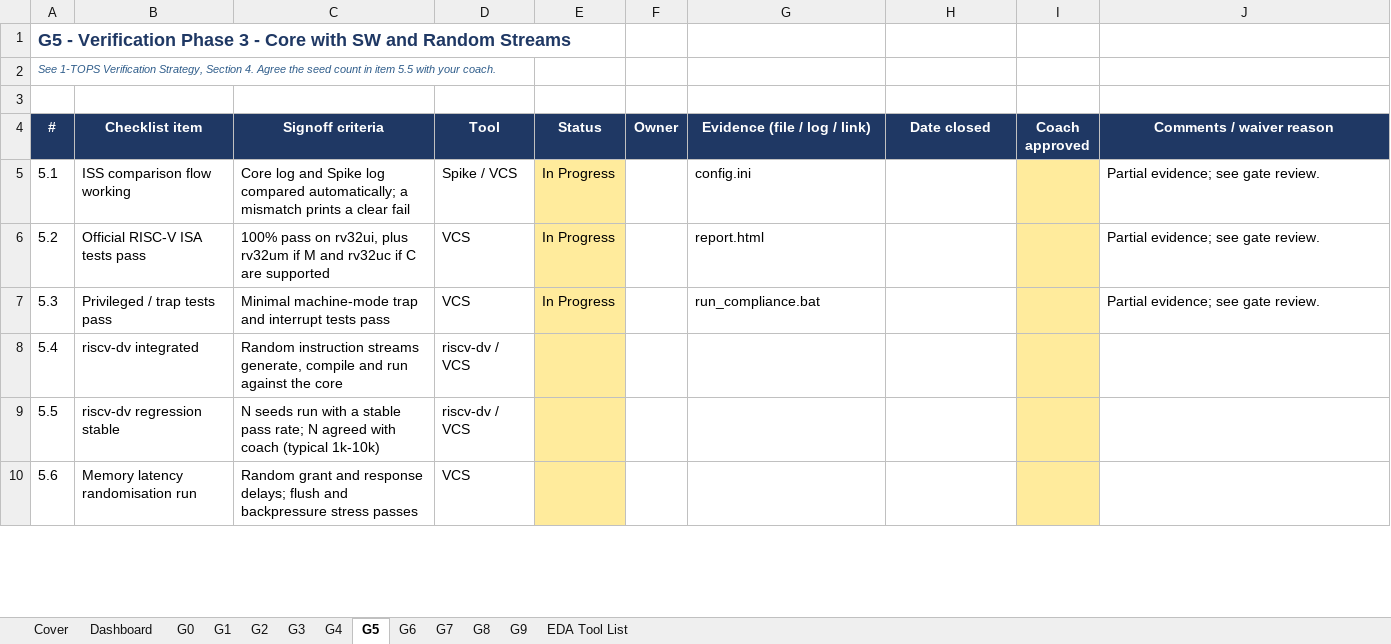
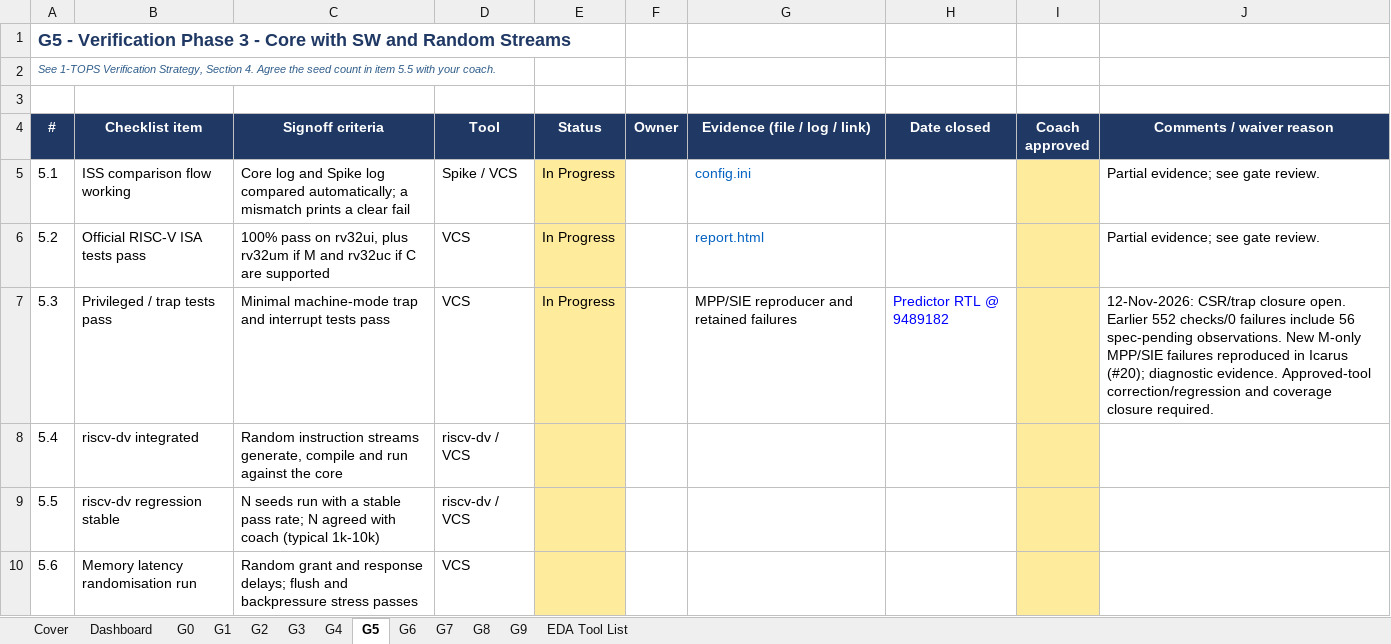
Before and after one commit to raghul7cj/RISCFORGE_1TOPS, an Excel workbook: 1TOPS OFFICIAL DELIVERABLES/1TOPS_Project_Signoff_Checkl.xlsx, sheet G5, drawn as a sheet; only a part is shown; values as stored, in another font and other column widths than the file's, no borders; charts and pictures and conditional formats not drawn; the diff covers the shown part only; the diff names each change by its address in the sheet, - before the commit and + after, or states it on an @@ line.

Commit message:
Update signoff checklist with the qualified Dhrystone re-run

```diff
--- a/1TOPS OFFICIAL DELIVERABLES/1TOPS_Project_Signoff_Checkl.xlsx (sheet G5)
+++ b/1TOPS OFFICIAL DELIVERABLES/1TOPS_Project_Signoff_Checkl.xlsx (sheet G5)
-G5:G6 text colour: black
+G5:G6 text colour: #0563C1
-G7 (Evidence (file / log / link)): run_compliance.bat
+G7 (Evidence (file / log / link)): MPP/SIE reproducer and retained failures
-H7 (Date closed): (empty)
+H7 (Date closed): Predictor RTL @ 9489182
-J7 (Comments / waiver reason): Partial evidence; see gate review.
+J7 (Comments / waiver reason): 12-Nov-2026: CSR/trap closure open. Earlier 552 checks/0 failures include 56 spec-pending observations. New M-only MPP/SIE failures reproduced in Icarus (#20); diagnostic evidence. Approved-tool correction/regression and coverage closure required.
```
Also changed, not shown: 8 edited cells and cell formats elsewhere in this sheet, sheet G3, sheet G4, sheet G6, sheet G2, sheet G1, sheet Dashboard, formulas that keep their value, charts or pictures.
